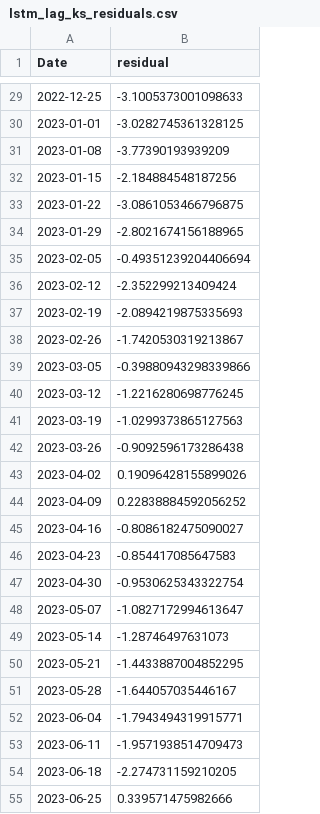
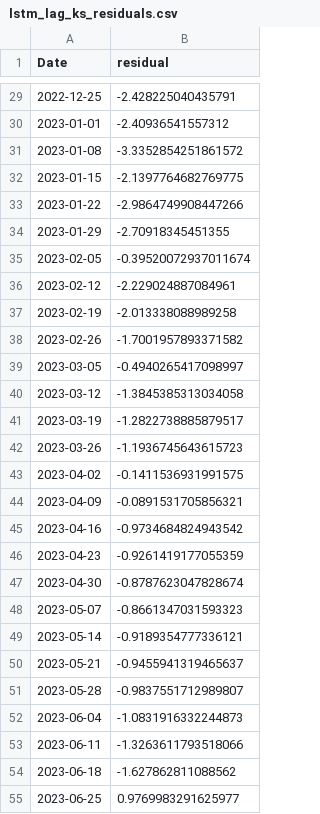
Before and after one commit to AichuTan/Dengue_Taiwan_Forecast, a CSV file: artifacts/lstm_lag_ks_residuals.csv, drawn as a sheet; only a part is shown, gaps mark what is left out; the diff covers the shown part only.

```diff
--- a/artifacts/lstm_lag_ks_residuals.csv
+++ b/artifacts/lstm_lag_ks_residuals.csv
@@ -29,27 +29,27 @@ Date,residual
-2022-12-25,-3.1005373001098633
-2023-01-01,-3.0282745361328125
-2023-01-08,-3.77390193939209
-2023-01-15,-2.184884548187256
-2023-01-22,-3.0861053466796875
-2023-01-29,-2.8021674156188965
-2023-02-05,-0.49351239204406694
-2023-02-12,-2.352299213409424
-2023-02-19,-2.0894219875335693
-2023-02-26,-1.7420530319213867
-2023-03-05,-0.39880943298339866
-2023-03-12,-1.2216280698776245
-2023-03-19,-1.0299373865127563
-2023-03-26,-0.9092596173286438
-2023-04-02,0.19096428155899026
-2023-04-09,0.22838884592056252
-2023-04-16,-0.8086182475090027
-2023-04-23,-0.854417085647583
-2023-04-30,-0.9530625343322754
-2023-05-07,-1.0827172994613647
-2023-05-14,-1.28746497631073
-2023-05-21,-1.4433887004852295
-2023-05-28,-1.644057035446167
-2023-06-04,-1.7943494319915771
-2023-06-11,-1.9571938514709473
-2023-06-18,-2.274731159210205
-2023-06-25,0.339571475982666
+2022-12-25,-2.428225040435791
+2023-01-01,-2.40936541557312
+2023-01-08,-3.3352854251861572
+2023-01-15,-2.1397764682769775
+2023-01-22,-2.9864749908447266
+2023-01-29,-2.70918345451355
+2023-02-05,-0.39520072937011674
+2023-02-12,-2.229024887084961
+2023-02-19,-2.013338088989258
+2023-02-26,-1.7001957893371582
+2023-03-05,-0.4940265417098997
+2023-03-12,-1.3845385313034058
+2023-03-19,-1.2822738885879517
+2023-03-26,-1.1936745643615723
+2023-04-02,-0.1411536931991575
+2023-04-09,-0.0891531705856321
+2023-04-16,-0.9734684824943542
+2023-04-23,-0.9261419177055359
+2023-04-30,-0.8787623047828674
+2023-05-07,-0.8661347031593323
+2023-05-14,-0.9189354777336121
+2023-05-21,-0.9455941319465637
+2023-05-28,-0.9837551712989807
+2023-06-04,-1.0831916332244873
+2023-06-11,-1.3263611793518066
+2023-06-18,-1.627862811088562
+2023-06-25,0.9769983291625977
```
Also changed, not shown: 107 edited cells elsewhere in this file, artifacts/lstm_lag_ks_history.csv, artifacts/lstm_lag_ks_predictions.csv, 1 other file.
